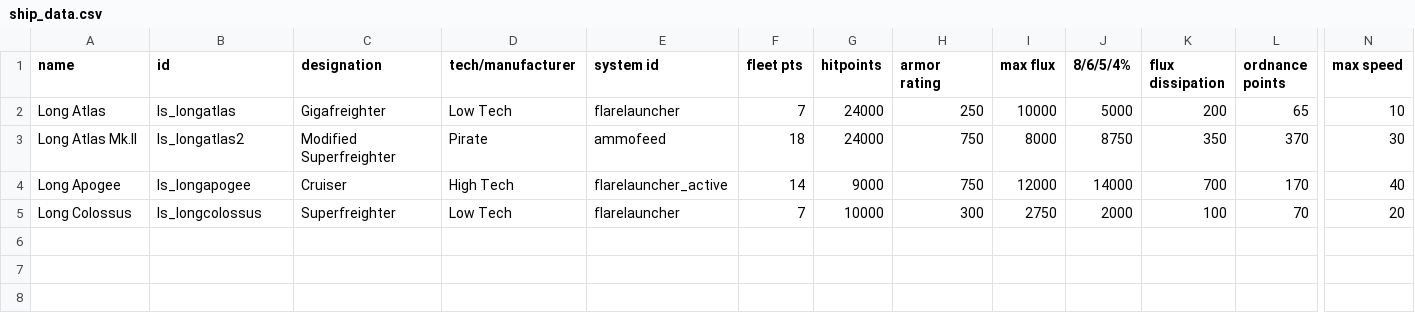
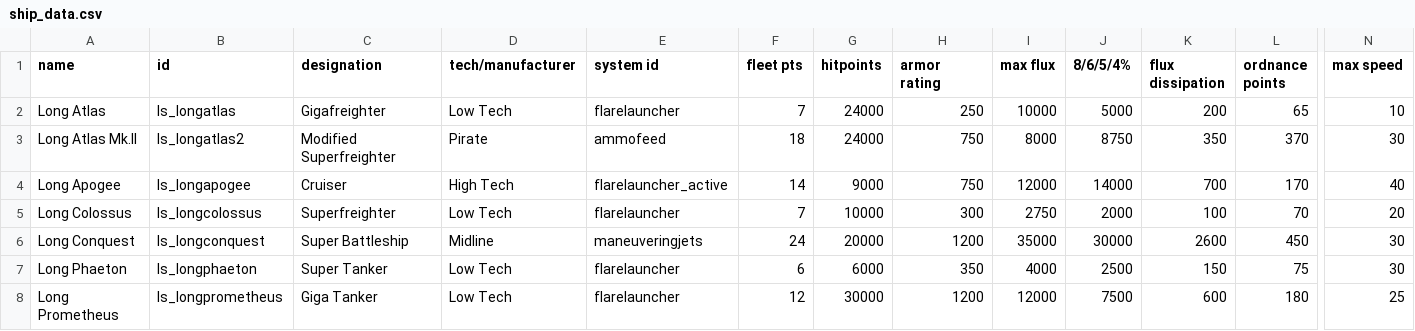
Before and after one commit to Stealth02/LongShips, a CSV file: data/hulls/ship_data.csv, drawn as a sheet; only a part is shown, gaps mark what is left out; rows hold the shown columns only; the diff names each change by its address in the sheet, - before the commit and + after, or states it on an @@ line.

```diff
--- a/data/hulls/ship_data.csv
+++ b/data/hulls/ship_data.csv
+row 6: Long Conquest | ls_longconquest | Super Battleship | Midline | maneuveringjets | 24 | 20000 | 1200 | 35000 | 30000 | 2600 | 450 | 30
+row 7: Long Phaeton | ls_longphaeton | Super Tanker | Low Tech | flarelauncher | 6 | 6000 | 350 | 4000 | 2500 | 150 | 75 | 30
+row 8: Long Prometheus | ls_longprometheus | Giga Tanker | Low Tech | flarelauncher | 12 | 30000 | 1200 | 12000 | 7500 | 600 | 180 | 25
```
Also changed, not shown: 7 other files.
